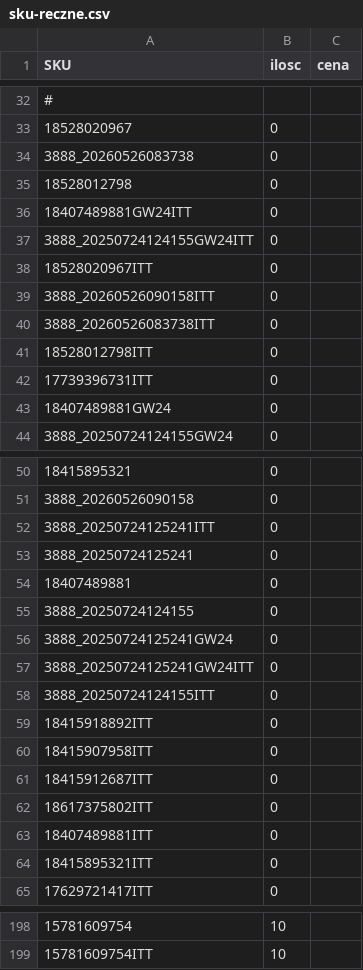
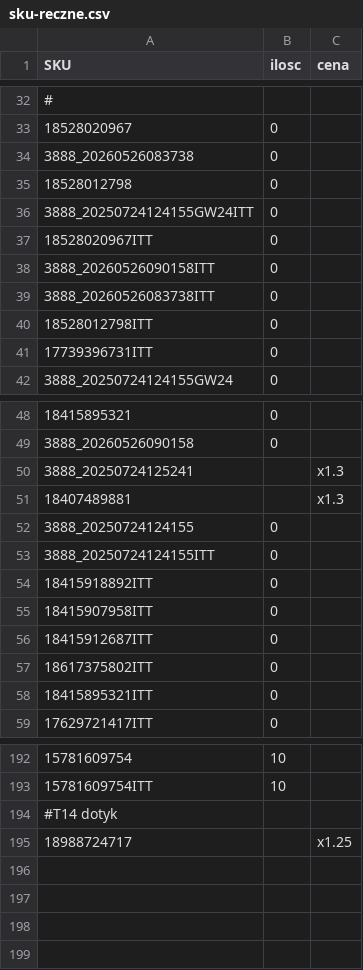
Before and after one commit to kompstock/ebay_de, a CSV file: config/sku-reczne.csv, drawn as a sheet; only a part is shown, gaps mark what is left out.

Commit message:
Update sku-reczne.csv

```diff
--- a/config/sku-reczne.csv
+++ b/config/sku-reczne.csv
@@ -35,3 +35,2 @@ SKU;ilosc;cena
 18528012798;0
-18407489881GW24ITT;0
 3888_20250724124155GW24ITT;0
@@ -42,3 +41,2 @@ SKU;ilosc;cena
 17739396731ITT;0
-18407489881GW24;0
 3888_20250724124155GW24;0
@@ -51,8 +49,5 @@ SKU;ilosc;cena
 3888_20260526090158;0
-3888_20250724125241ITT;0
-3888_20250724125241;0
-18407489881;0
+3888_20250724125241;;x1.3
+18407489881;;x1.3
 3888_20250724124155;0
-3888_20250724125241GW24;0
-3888_20250724125241GW24ITT;0
 3888_20250724124155ITT;0
@@ -62,3 +57,2 @@ SKU;ilosc;cena
 18617375802ITT;0
-18407489881ITT;0
 18415895321ITT;0
@@ -199 +193,3 @@ SKU;ilosc;cena
 15781609754ITT;10
+#T14 dotyk
+18988724717;;x1.25
```
